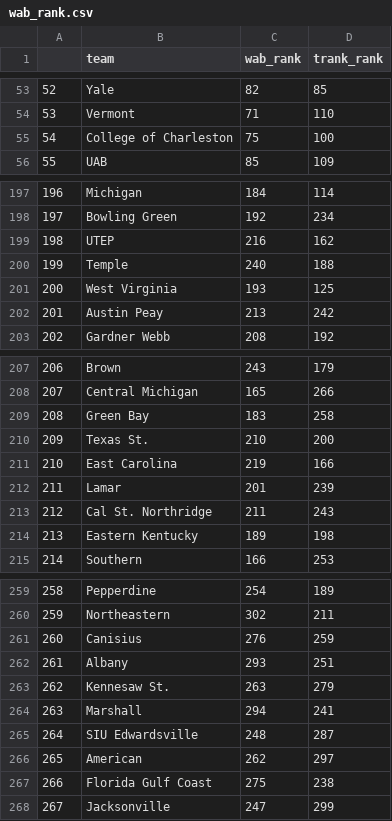
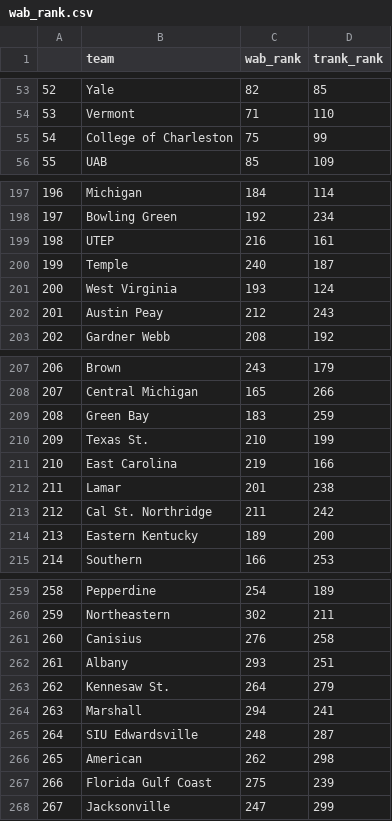
Before and after one commit to gallochris/wab_data_job, a CSV file: data/wab_rank.csv, drawn as a sheet; only a part is shown, gaps mark what is left out; the diff covers the shown part only.

```diff
--- a/data/wab_rank.csv
+++ b/data/wab_rank.csv
@@ -54,3 +54,3 @@
 "53","Vermont",71,110
-"54","College of Charleston",75,100
+"54","College of Charleston",75,99
 "55","UAB",85,109
@@ -198,6 +198,6 @@
 "197","Bowling Green",192,234
-"198","UTEP",216,162
-"199","Temple",240,188
-"200","West Virginia",193,125
-"201","Austin Peay",213,242
+"198","UTEP",216,161
+"199","Temple",240,187
+"200","West Virginia",193,124
+"201","Austin Peay",212,243
 "202","Gardner Webb",208,192
@@ -208,8 +208,8 @@
 "207","Central Michigan",165,266
-"208","Green Bay",183,258
-"209","Texas St.",210,200
+"208","Green Bay",183,259
+"209","Texas St.",210,199
 "210","East Carolina",219,166
-"211","Lamar",201,239
-"212","Cal St. Northridge",211,243
-"213","Eastern Kentucky",189,198
+"211","Lamar",201,238
+"212","Cal St. Northridge",211,242
+"213","Eastern Kentucky",189,200
 "214","Southern",166,253
@@ -260,9 +260,9 @@
 "259","Northeastern",302,211
-"260","Canisius",276,259
+"260","Canisius",276,258
 "261","Albany",293,251
-"262","Kennesaw St.",263,279
+"262","Kennesaw St.",264,279
 "263","Marshall",294,241
 "264","SIU Edwardsville",248,287
-"265","American",262,297
-"266","Florida Gulf Coast",275,238
+"265","American",262,298
+"266","Florida Gulf Coast",275,239
 "267","Jacksonville",247,299
```
Also changed, not shown: 50 edited cells elsewhere in this file, 4 other files.
